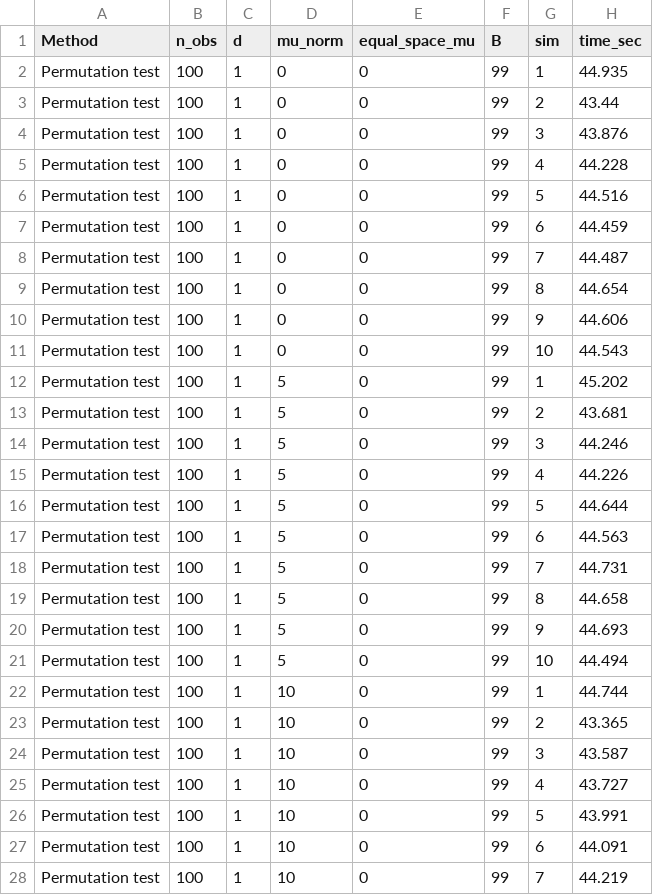
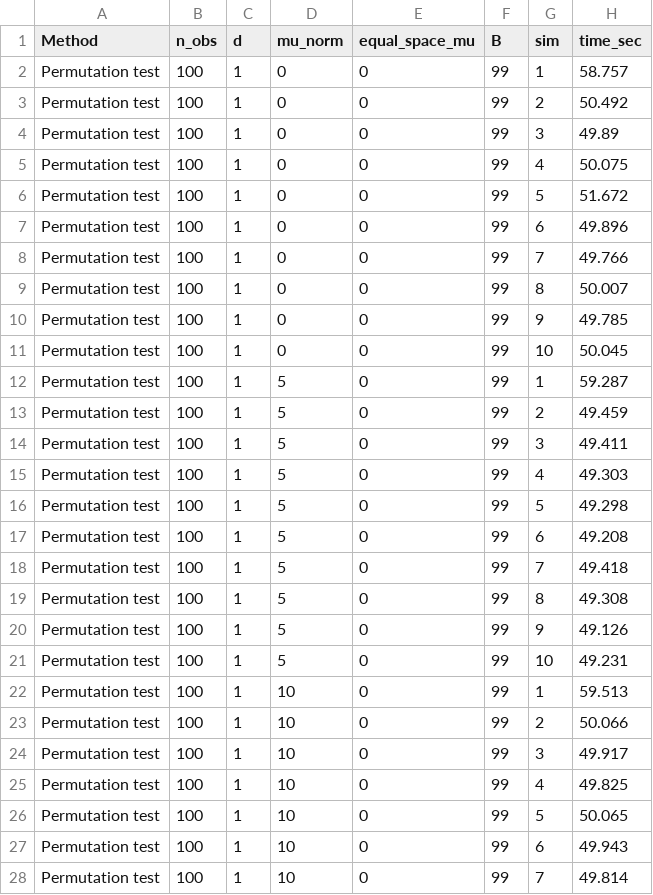
Before and after one commit to RobinMDunn/LogConcaveUniv, a CSV file: sim_data/tab01_perm_test.csv, drawn as a sheet; only a part is shown; the diff covers the shown part only.

```diff
--- a/sim_data/tab01_perm_test.csv
+++ b/sim_data/tab01_perm_test.csv
@@ -1,28 +1,28 @@
 Method,n_obs,d,mu_norm,equal_space_mu,B,sim,time_sec
-Permutation test,100,1,0,0,99,1,44.935
-Permutation test,100,1,0,0,99,2,43.44
-Permutation test,100,1,0,0,99,3,43.876
-Permutation test,100,1,0,0,99,4,44.228
-Permutation test,100,1,0,0,99,5,44.516
-Permutation test,100,1,0,0,99,6,44.459
-Permutation test,100,1,0,0,99,7,44.487
-Permutation test,100,1,0,0,99,8,44.654
-Permutation test,100,1,0,0,99,9,44.606
-Permutation test,100,1,0,0,99,10,44.543
-Permutation test,100,1,5,0,99,1,45.202
-Permutation test,100,1,5,0,99,2,43.681
-Permutation test,100,1,5,0,99,3,44.246
-Permutation test,100,1,5,0,99,4,44.226
-Permutation test,100,1,5,0,99,5,44.644
-Permutation test,100,1,5,0,99,6,44.563
-Permutation test,100,1,5,0,99,7,44.731
-Permutation test,100,1,5,0,99,8,44.658
-Permutation test,100,1,5,0,99,9,44.693
-Permutation test,100,1,5,0,99,10,44.494
-Permutation test,100,1,10,0,99,1,44.744
-Permutation test,100,1,10,0,99,2,43.365
-Permutation test,100,1,10,0,99,3,43.587
-Permutation test,100,1,10,0,99,4,43.727
-Permutation test,100,1,10,0,99,5,43.991
-Permutation test,100,1,10,0,99,6,44.091
-Permutation test,100,1,10,0,99,7,44.219
+Permutation test,100,1,0,0,99,1,58.757
+Permutation test,100,1,0,0,99,2,50.492
+Permutation test,100,1,0,0,99,3,49.89
+Permutation test,100,1,0,0,99,4,50.075
+Permutation test,100,1,0,0,99,5,51.672
+Permutation test,100,1,0,0,99,6,49.896
+Permutation test,100,1,0,0,99,7,49.766
+Permutation test,100,1,0,0,99,8,50.007
+Permutation test,100,1,0,0,99,9,49.785
+Permutation test,100,1,0,0,99,10,50.045
+Permutation test,100,1,5,0,99,1,59.287
+Permutation test,100,1,5,0,99,2,49.459
+Permutation test,100,1,5,0,99,3,49.411
+Permutation test,100,1,5,0,99,4,49.303
+Permutation test,100,1,5,0,99,5,49.298
+Permutation test,100,1,5,0,99,6,49.208
+Permutation test,100,1,5,0,99,7,49.418
+Permutation test,100,1,5,0,99,8,49.308
+Permutation test,100,1,5,0,99,9,49.126
+Permutation test,100,1,5,0,99,10,49.231
+Permutation test,100,1,10,0,99,1,59.513
+Permutation test,100,1,10,0,99,2,50.066
+Permutation test,100,1,10,0,99,3,49.917
+Permutation test,100,1,10,0,99,4,49.825
+Permutation test,100,1,10,0,99,5,50.065
+Permutation test,100,1,10,0,99,6,49.943
+Permutation test,100,1,10,0,99,7,49.814
```
Also changed, not shown: 93 edited cells elsewhere in this file, sim_data/tab01_full_oracle_ddim.csv, sim_data/tab01_fully_NP_randproj.csv, 4 other files.
